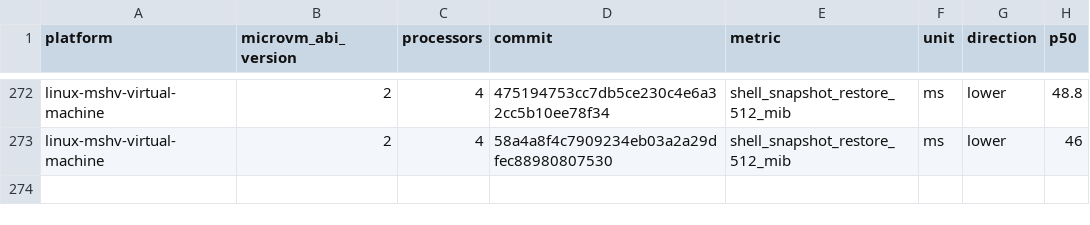
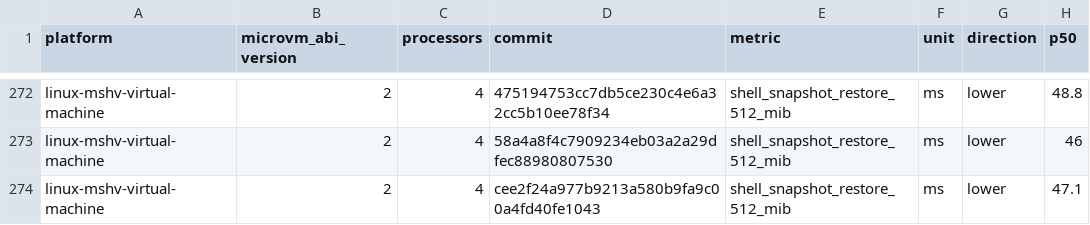
Before and after one commit to Jbansal2/nvx, a CSV file: data/linux-mshv-virtual-machine-microvm-v2-4vcpu.csv, drawn as a sheet; only a part is shown, gaps mark what is left out; the diff names each change by its address in the sheet, - before the commit and + after, or states it on an @@ line.

```diff
--- a/data/linux-mshv-virtual-machine-microvm-v2-4vcpu.csv
+++ b/data/linux-mshv-virtual-machine-microvm-v2-4vcpu.csv
+row 274: linux-mshv-virtual-machine | 2 | 4 | cee2f24a977b9213a580b9fa9c00a4fd40fe1043 | shell_snapshot_restore_512_mib | ms | lower | 47.1
```
Also changed, not shown: data/linux-mshv-virtual-machine-microvm-v2-2vcpu.csv, data/linux-mshv-virtual-machine-microvm-v2-8vcpu.csv, 9 other files.
